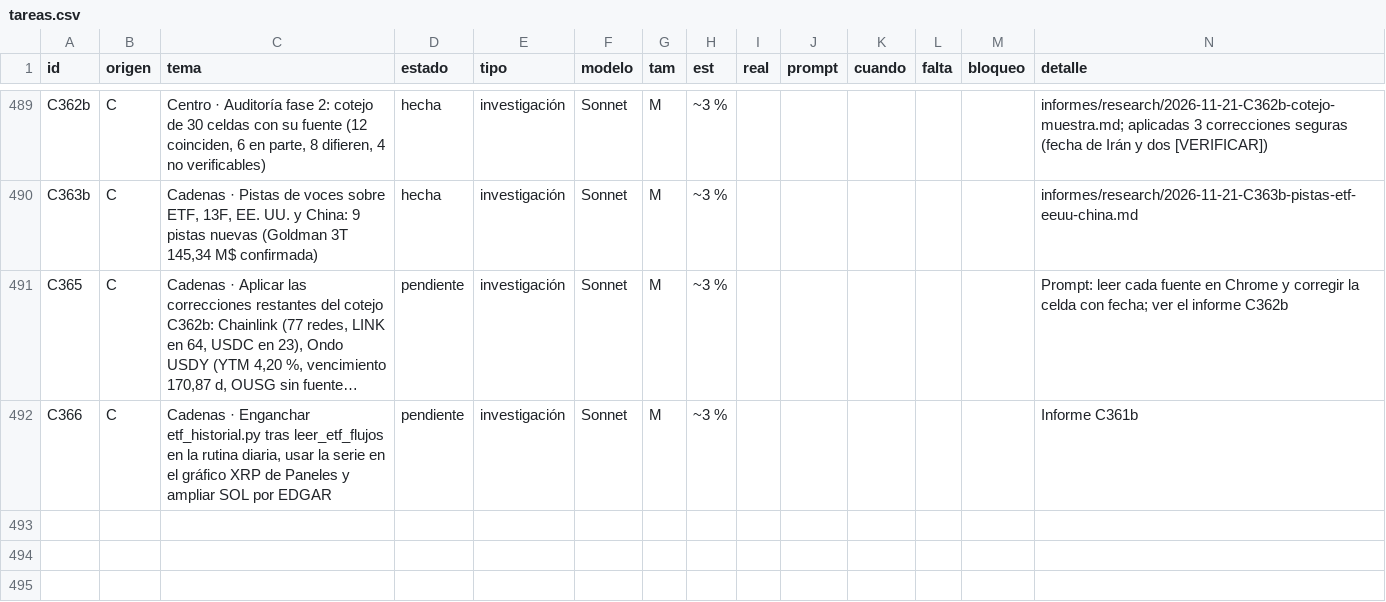
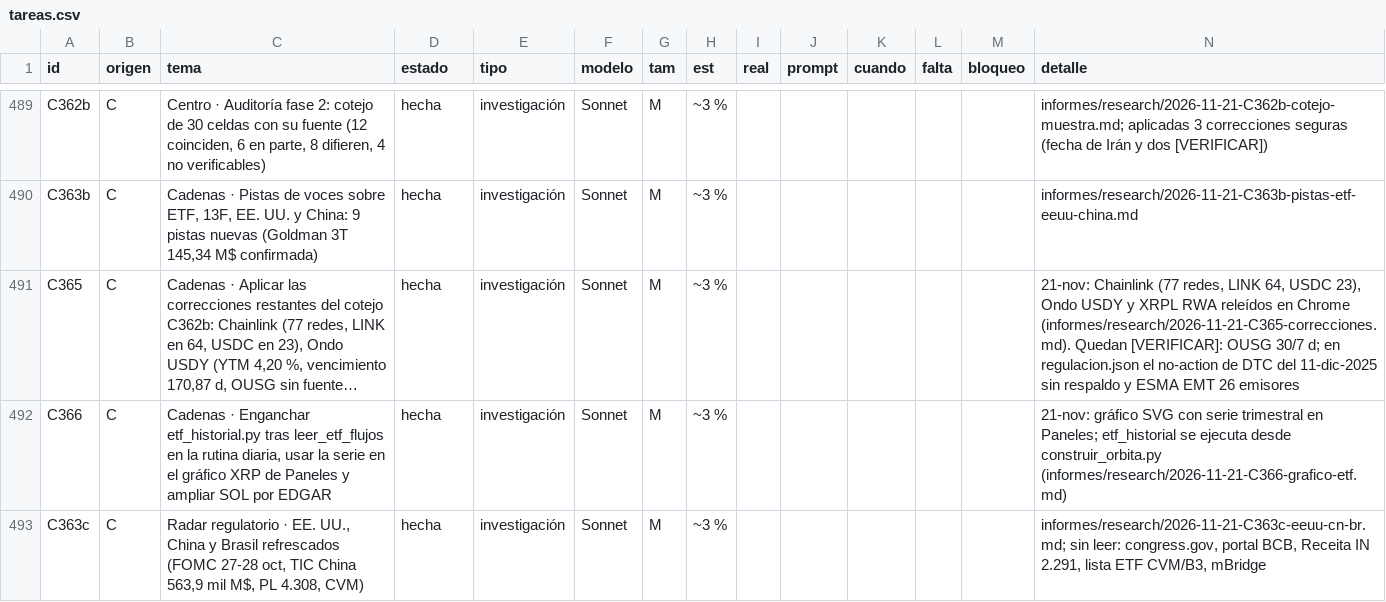
Before and after one commit to joeldragonball-jpg/requirements.txt, a CSV file: research/tareas.csv, drawn as a sheet; only a part is shown, gaps mark what is left out; long unchanged cells end in …; the diff names each change by its address in the sheet, - before the commit and + after, or states it on an @@ line.

```diff
--- a/research/tareas.csv
+++ b/research/tareas.csv
-D491:D492 (estado): pendiente
+D491:D492 (estado): hecha
-N491 (detalle): Prompt: leer cada fuente en Chrome y corregir la celda con fecha; ver el informe C362b
+N491 (detalle): 21-nov: Chainlink (77 redes, LINK 64, USDC 23), Ondo USDY y XRPL RWA releídos en Chrome (informes/research/2026-11-21-C365-correcciones.md). Quedan [VERIFICAR]: OUSG 30/7 d; en regulacion.json el no-action de DTC del 11-dic-2025 sin respaldo y ESMA EMT 26 emisores
-N492 (detalle): Informe C361b
+N492 (detalle): 21-nov: gráfico SVG con serie trimestral en Paneles; etf_historial se ejecuta desde construir_orbita.py (informes/research/2026-11-21-C366-grafico-etf.md)
+row 493: C363c | C | Radar regulatorio · EE. UU., China y Brasil refrescados (FOMC 27-28 oct, TIC China 563,9 mil M$, PL 4.308, CVM) | hecha | investigación | Sonnet | M | ~3 % |  |  |  |  |  | informes/research/2026-11-21-C363c-eeuu-cn-br.md; sin leer: congress.gov, portal BCB, Receita IN 2.291, lista ETF CVM/B3, mBridge
```
Also changed, not shown: 12 other files.
